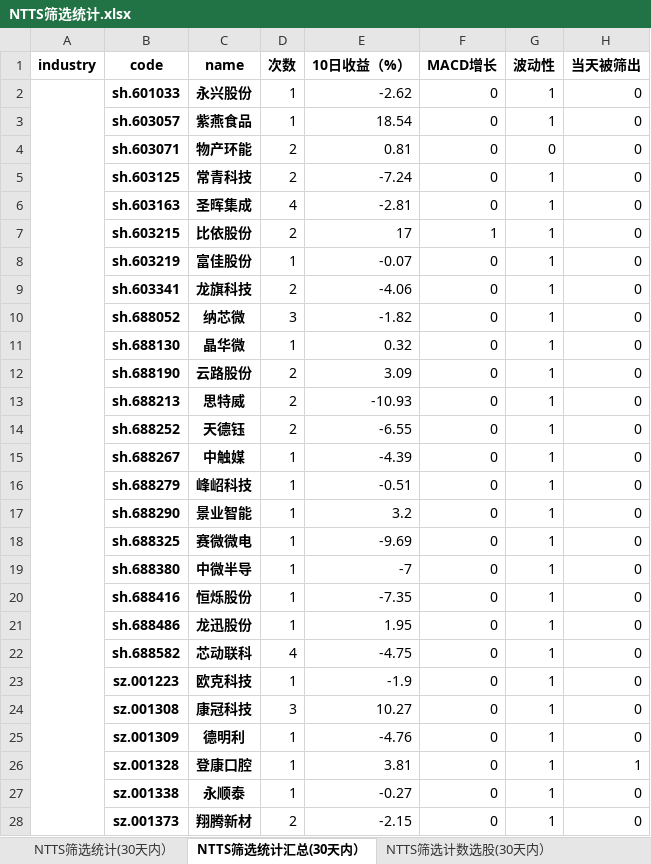
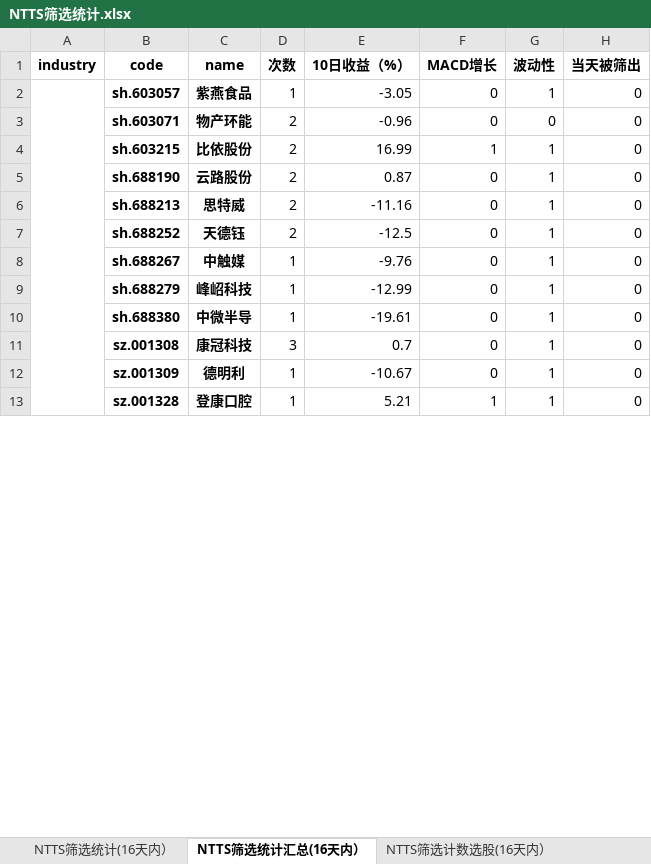
Before and after one commit to wusuaya/ever, an Excel workbook: NTTS筛选统计.xlsx, sheet NTTS筛选统计汇总(16天内）, drawn as a sheet; only a part is shown; values as stored, in another font and other column widths than the file's, no borders; removed rows and columns are numbered as before the commit, all else as after; the diff covers the shown part only; the diff names each change by its address in the sheet, - before the commit and + after, or states it on an @@ line.

```diff
--- a/NTTS筛选统计.xlsx (sheet NTTS筛选统计汇总(16天内）)
+++ b/NTTS筛选统计.xlsx (sheet NTTS筛选统计汇总(16天内）)
-sheet tab: NTTS筛选统计(30天内）
+sheet tab: NTTS筛选统计(16天内）
-sheet tab: NTTS筛选统计汇总(30天内）
+sheet tab: NTTS筛选统计汇总(16天内）
-sheet tab: NTTS筛选计数选股(30天内）
+sheet tab: NTTS筛选计数选股(16天内）
-row 2:  | sh.601033 | 永兴股份 | 1 | -2.62 | 0 | 1 | 0
+A2:A33 merged
-E2 (10日收益（%）): 18.54
+E2 (10日收益（%）): -3.05
-E3 (10日收益（%）): 0.81
+E3 (10日收益（%）): -0.96
-row 5:  | sh.603125 | 常青科技 | 2 | -7.24 | 0 | 1 | 0
-row 6:  | sh.603163 | 圣晖集成 | 4 | -2.81 | 0 | 1 | 0
-E4 (10日收益（%）): 17
+E4 (10日收益（%）): 16.99
-row 8:  | sh.603219 | 富佳股份 | 1 | -0.07 | 0 | 1 | 0
-row 9:  | sh.603341 | 龙旗科技 | 2 | -4.06 | 0 | 1 | 0
-row 10:  | sh.688052 | 纳芯微 | 3 | -1.82 | 0 | 1 | 0
-row 11:  | sh.688130 | 晶华微 | 1 | 0.32 | 0 | 1 | 0
-E5 (10日收益（%）): 3.09
+E5 (10日收益（%）): 0.87
-E6 (10日收益（%）): -10.93
+E6 (10日收益（%）): -11.16
-E7 (10日收益（%）): -6.55
+E7 (10日收益（%）): -12.5
-E8 (10日收益（%）): -4.39
+E8 (10日收益（%）): -9.76
-E9 (10日收益（%）): -0.51
+E9 (10日收益（%）): -12.99
-row 17:  | sh.688290 | 景业智能 | 1 | 3.2 | 0 | 1 | 0
-row 18:  | sh.688325 | 赛微微电 | 1 | -9.69 | 0 | 1 | 0
-E10 (10日收益（%）): -7
+E10 (10日收益（%）): -19.61
-row 20:  | sh.688416 | 恒烁股份 | 1 | -7.35 | 0 | 1 | 0
-row 21:  | sh.688486 | 龙迅股份 | 1 | 1.95 | 0 | 1 | 0
-row 22:  | sh.688582 | 芯动联科 | 4 | -4.75 | 0 | 1 | 0
-row 23:  | sz.001223 | 欧克科技 | 1 | -1.9 | 0 | 1 | 0
-E11 (10日收益（%）): 10.27
+E11 (10日收益（%）): 0.7
-E12 (10日收益（%）): -4.76
+E12 (10日收益（%）): -10.67
-E13 (10日收益（%）): 3.81
+E13 (10日收益（%）): 5.21
-F13 (MACD增长): 0
+F13 (MACD增长): 1
-H13 (当天被筛出): 1
+H13 (当天被筛出): 0
-row 27:  | sz.001338 | 永顺泰 | 1 | -0.27 | 0 | 1 | 0
-row 28:  | sz.001373 | 翔腾新材 | 2 | -2.15 | 0 | 1 | 0
```
Also changed, not shown: 1 added row, 106 removed rows, 213 edited cells and merged cells elsewhere in this sheet, sheet NTTS筛选统计(16天内）, sheet 策略叠加统计（2025-01-03), sheet NTTS筛选行业统计(16天内）, sheet NTTS筛选计数选股(16天内）, other sheet tabs.
